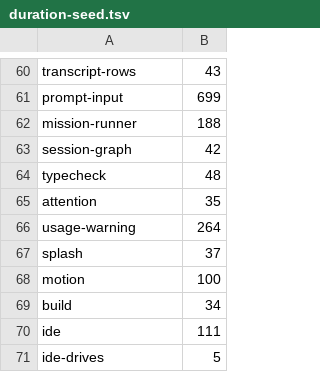
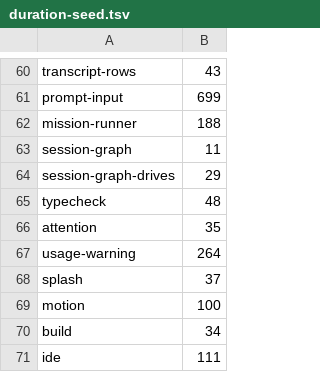
Before and after one commit to Whq02/MercuryCLI, a TSV file: scripts/gate/duration-seed.tsv, drawn as a sheet; only a part is shown, gaps mark what is left out; the shorter side is filled out with more unchanged rows.

```diff
--- a/scripts/gate/duration-seed.tsv
+++ b/scripts/gate/duration-seed.tsv
@@ -62,3 +62,4 @@ prompt-input	699
 mission-runner	188
-session-graph	42
+session-graph	11
+session-graph-drives	29
 typecheck	48
```
Also changed, not shown: scripts/gate/suite-class-census.tsv, 3 other files.
